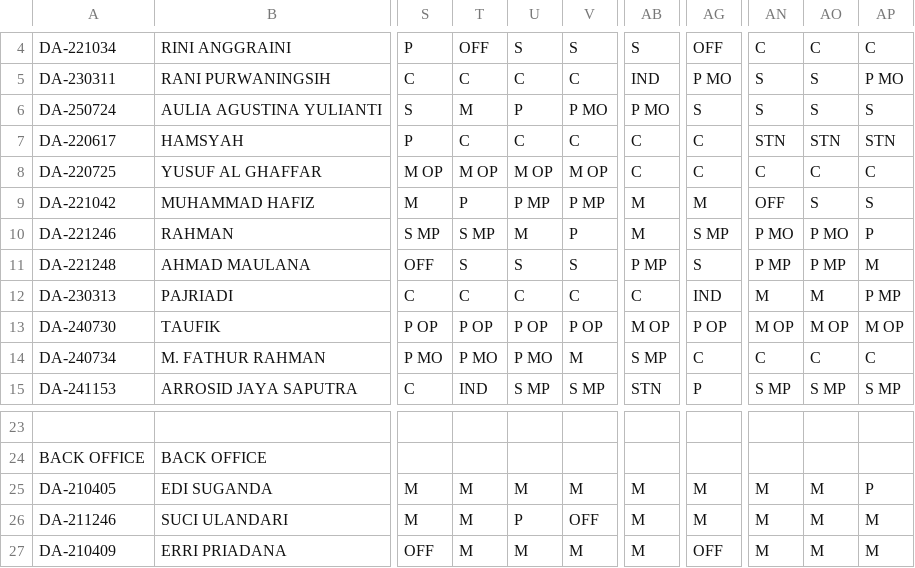
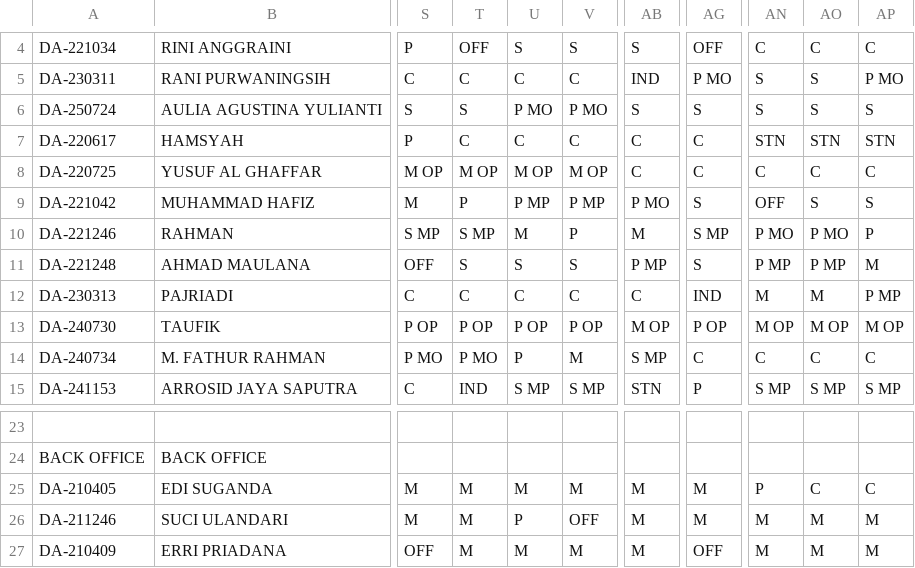
Before and after one commit to martbib1-crypto/roster-ppa-mart, a CSV file: Roster.csv, drawn as a sheet; only a part is shown, gaps mark what is left out; the diff names each change by its address in the sheet, - before the commit and + after, or states it on an @@ line.

Commit message:
Add files via upload

```diff
--- a/Roster.csv
+++ b/Roster.csv
-T6: M
+T6: S
-U6: P
+U6: P MO
-AB6: P MO
+AB6: S
-AB9: M
+AB9: P MO
-AG9: M
+AG9: S
-U14: P MO
+U14: P
-AN25: M
+AN25: P
-AO25: M
+AO25: C
-AP25: P
+AP25: C
```
